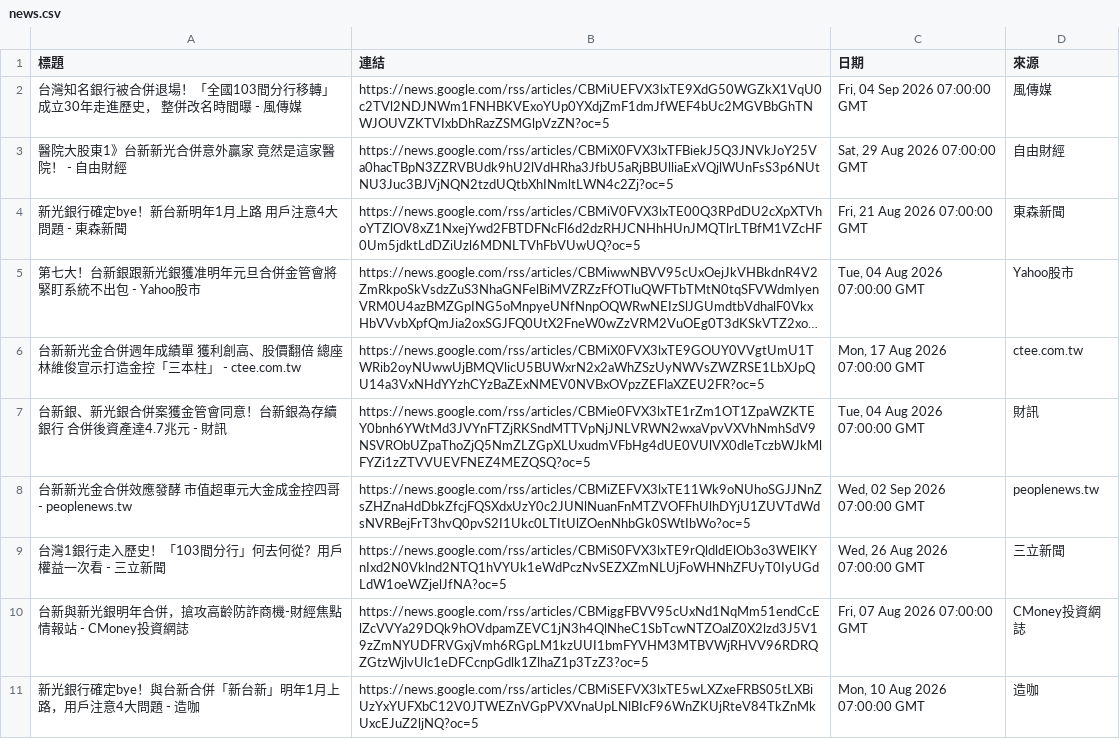
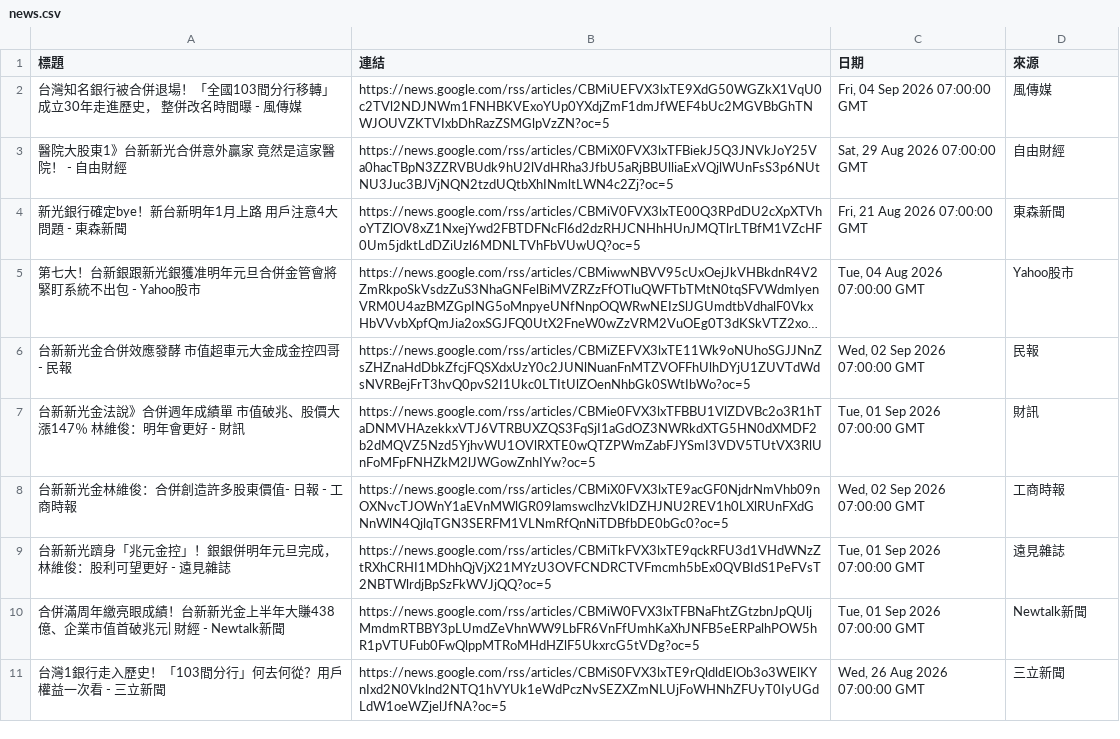
Before and after one commit to HsienLee/GeminiAPI-workflow-project, a CSV file: news.csv, drawn as a sheet; long unchanged cells end in …; removed rows and columns are numbered as before the commit, all else as after; the diff names each change by its address in the sheet, - before the commit and + after, or states it on an @@ line.

```diff
--- a/news.csv
+++ b/news.csv
-row 6: 台新新光金合併週年成績單 獲利創高、股價翻倍 總座林維俊宣示打造金控「三本柱」 - ctee.com.tw | https://news.google.com/rss/articles/CBMiX0FVX3lxTE9GOUY0VVgtUmU1TWRib2oyNUwwUjBMQVlicU5BUWxrN2x2aWhZSzUyNWVsZWZRSE1LbXJpQU14a3VxNHdYYzhCYzBaZExNMEV0NVBxOVpzZEFlaXZEU2FR?oc=5 | Mon, 17 Aug 2026 07:00:00 GMT | ctee.com.tw
-row 7: 台新銀、新光銀合併案獲金管會同意！台新銀為存續銀行 合併後資產達4.7兆元 - 財訊 | https://news.google.com/rss/articles/CBMie0FVX3lxTE1rZm1OT1ZpaWZKTEY0bnh6YWtMd3JVYnFTZjRKSndMTTVpNjJNLVRWN2wxaVpvVXVhNmhSdV9NSVRObUZpaThoZjQ5NmZLZGpXLUxudmVFbHg4dUE0VUlVX0dleTczbWJkMlFYZi1zZTVVUEVFNEZ4MEZQSQ?oc=5 | Tue, 04 Aug 2026 07:00:00 GMT | 財訊
-A6 (標題): 台新新光金合併效應發酵 市值超車元大金成金控四哥 - peoplenews.tw
+A6 (標題): 台新新光金合併效應發酵 市值超車元大金成金控四哥 - 民報
-D6 (來源): peoplenews.tw
+D6 (來源): 民報
+row 7: 台新新光金法說》合併週年成績單 市值破兆、股價大漲147％ 林維俊：明年會更好 - 財訊 | https://news.google.com/rss/articles/CBMie0FVX3lxTFBBU1VlZDVBc2o3R1hTaDNMVHAzekkxVTJ6VTRBUXZQS3FqSjI1aGdOZ3NWRkdXTG5HN0dXMDF2b2dMQVZ5Nzd5YjhvWU1OVlRXTE0wQTZPWmZabFJYSmI3VDV5TUtVX3RlUnFoMFpFNHZkM2lJWGowZnhIYw?oc=5 | Tue, 01 Sep 2026 07:00:00 GMT | 財訊
+row 8: 台新新光金林維俊：合併創造許多股東價值- 日報 - 工商時報 | https://news.google.com/rss/articles/CBMiX0FVX3lxTE9acGF0NjdrNmVhb09nOXNvcTJOWnY1aEVnMWlGR09lamswclhzVklDZHJNU2REV1h0LXlRUnFXdGNnWlN4QjlqTGN3SERFM1VLNmRfQnNiTDBfbDE0bGc0?oc=5 | Wed, 02 Sep 2026 07:00:00 GMT | 工商時報
+row 9: 台新新光躋身「兆元金控」！銀銀併明年元旦完成，林維俊：股利可望更好 - 遠見雜誌 | https://news.google.com/rss/articles/CBMiTkFVX3lxTE9qckRFU3d1VHdWNzZtRXhCRHI1MDhhQjVjX21MYzU3OVFCNDRCTVFmcmh5bEx0QVBIdS1PeFVsT2NBTWlrdjBpSzFkWVJjQQ?oc=5 | Tue, 01 Sep 2026 07:00:00 GMT | 遠見雜誌
+row 10: 合併滿周年繳亮眼成績！台新新光金上半年大賺438億、企業市值首破兆元| 財經 - Newtalk新聞 | https://news.google.com/rss/articles/CBMiW0FVX3lxTFBNaFhtZGtzbnJpQUljMmdmRTBBY3pLUmdZeVhnWW9LbFR6VnFfUmhKaXhJNFB5eERPalhPOW5hR1pVTUFub0FwQlppMTRoMHdHZlF5UkxrcG5tVDg?oc=5 | Tue, 01 Sep 2026 07:00:00 GMT | Newtalk新聞
-row 10: 台新與新光銀明年合併，搶攻高齡防詐商機-財經焦點情報站 - CMoney投資網誌 | https://news.google.com/rss/articles/CBMiggFBVV95cUxNd1NqMm51endCcElZcVVYa29DQk9hOVdpamZEVC1jN3h4QlNheC1SbTcwNTZOalZ0X2lzd3J5V19zZmNYUDFRVGxjVmh6RGpLM1kzUUI1bmFYVHM3MTBVWjRHVV96RDRQZGtzWjlvUlc1eDFCcnpGdlk1ZlhaZ1p3TzZ3?oc=5 | Fri, 07 Aug 2026 07:00:00 GMT | CMoney投資網誌
-row 11: 新光銀行確定bye！與台新合併「新台新」明年1月上路，用戶注意4大問題 - 造咖 | https://news.google.com/rss/articles/CBMiSEFVX3lxTE5wLXZxeFRBS05tLXBiUzYxYUFXbC12V0JTWEZnVGpPVXVnaUpLNlBIcF96WnZKUjRteV84TkZnMkUxcEJuZ2ljNQ?oc=5 | Mon, 10 Aug 2026 07:00:00 GMT | 造咖
```
Also changed, not shown: 2 other files.
